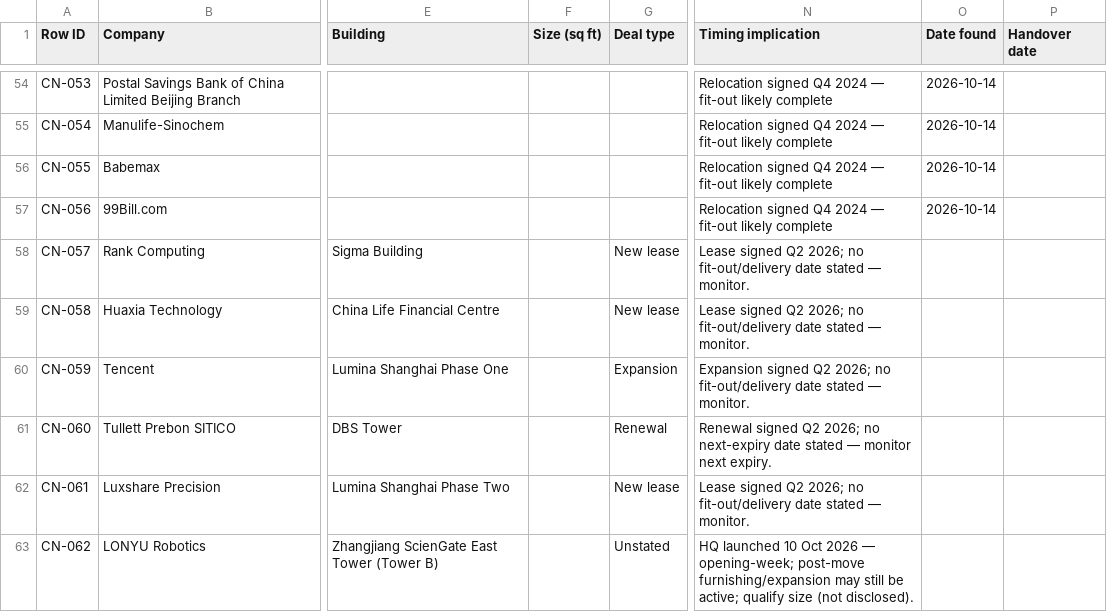
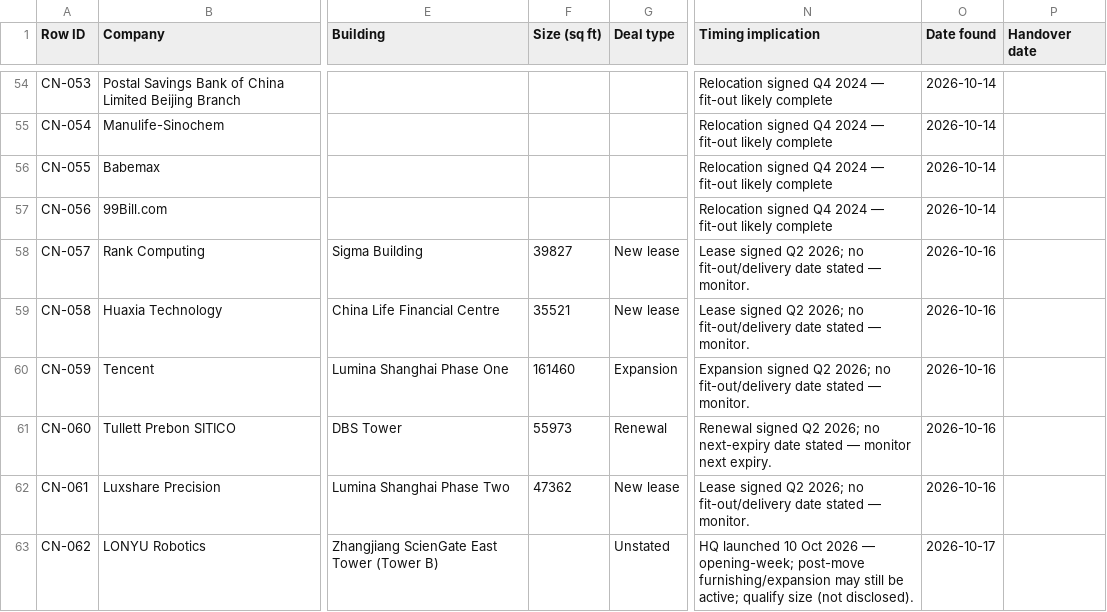
Before and after one commit to Steelcase-APAC/lead-IQ, a CSV file: data/china.csv, drawn as a sheet; only a part is shown, gaps mark what is left out; the diff names each change by its address in the sheet, - before the commit and + after, or states it on an @@ line.

Commit message:
v2.30: Sync live China Size cells (CN-057 to CN-061), align Sheet explicit footprint to 5.84M sq ft (32 rows)

```diff
--- a/data/china.csv
+++ b/data/china.csv
-F58 (Size (sq ft)): (empty)
+F58 (Size (sq ft)): 39827
-O58:O62 (Date found): (empty)
+O58:O62 (Date found): 2026-10-16
-F59 (Size (sq ft)): (empty)
+F59 (Size (sq ft)): 35521
-F60 (Size (sq ft)): (empty)
+F60 (Size (sq ft)): 161460
-F61 (Size (sq ft)): (empty)
+F61 (Size (sq ft)): 55973
-F62 (Size (sq ft)): (empty)
+F62 (Size (sq ft)): 47362
-O63 (Date found): (empty)
+O63 (Date found): 2026-10-17
```
Also changed, not shown: data/source_sweep.csv, data/sri_lanka.csv, 12 other files.
